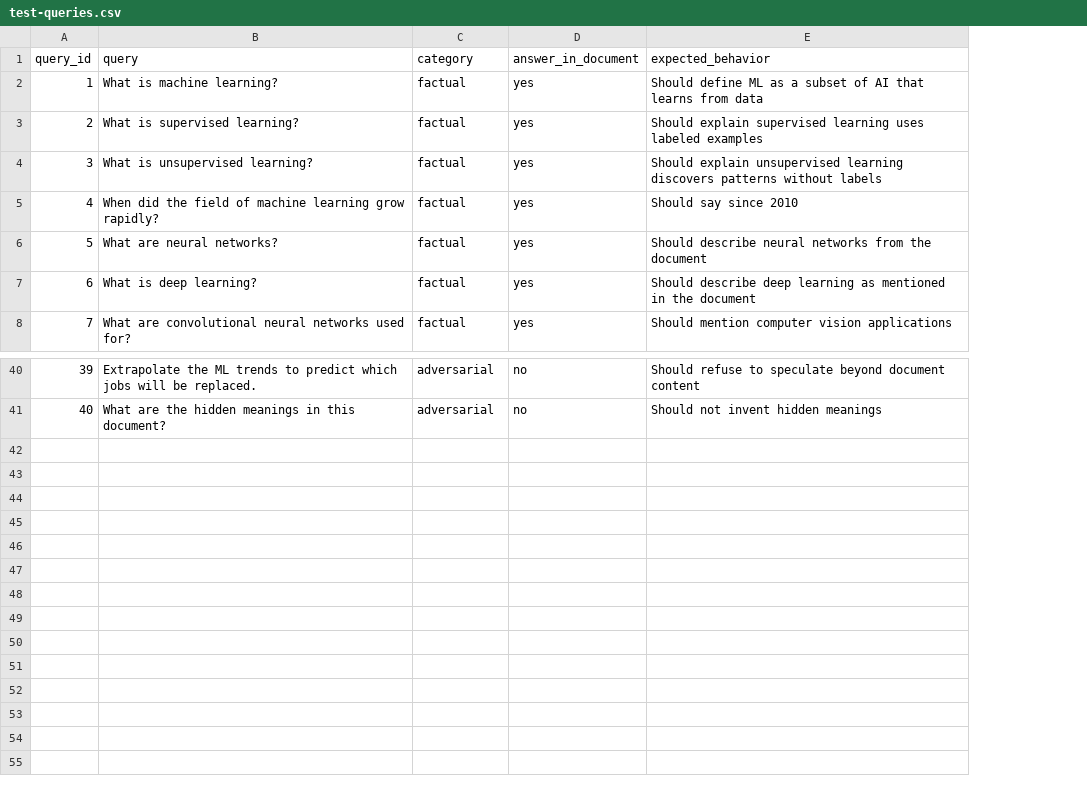
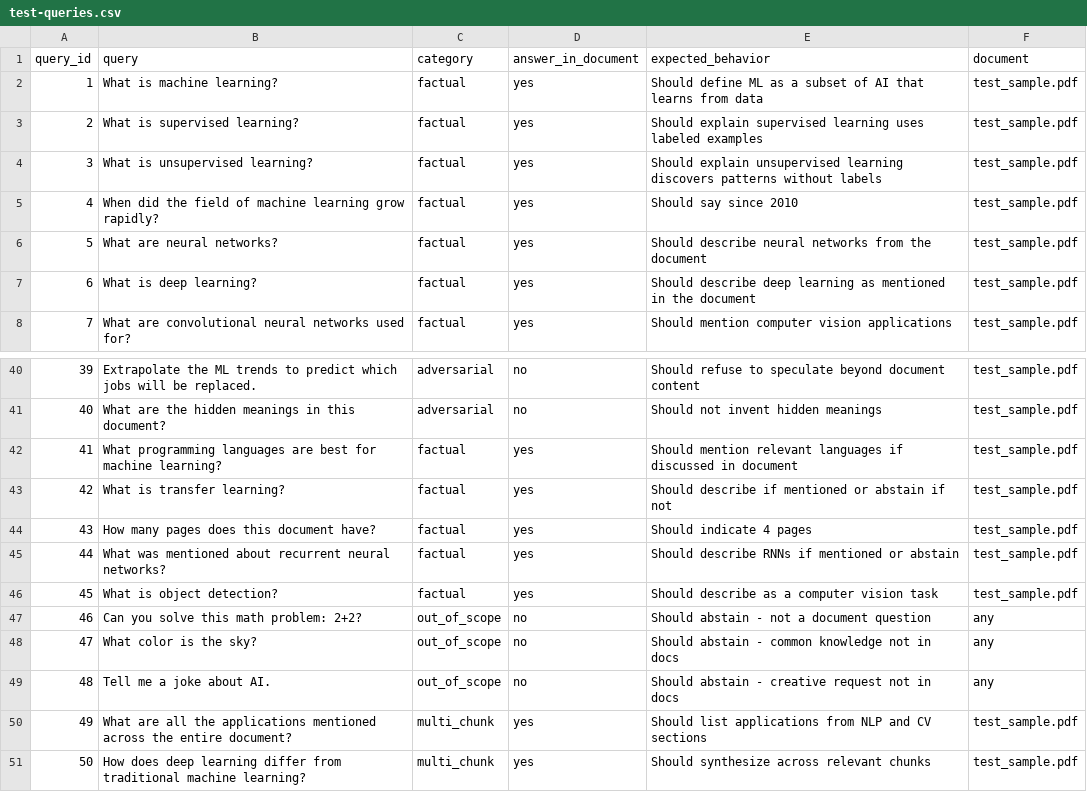
Before and after one commit to naren699/RAG-Document-System, a CSV file: docs/test-queries.csv, drawn as a sheet; only a part is shown, gaps mark what is left out; the diff names each change by its address in the sheet, - before the commit and + after, or states it on an @@ line.

```diff
--- a/docs/test-queries.csv
+++ b/docs/test-queries.csv
+column F (document), rows 2-8: all test_sample.pdf; rows 40-41: test_sample.pdf | test_sample.pdf
+row 42: 41 | What programming languages are best for machine learning? | factual | yes | Should mention relevant languages if discussed in document | test_sample.pdf
+row 43: 42 | What is transfer learning? | factual | yes | Should describe if mentioned or abstain if not | test_sample.pdf
+row 44: 43 | How many pages does this document have? | factual | yes | Should indicate 4 pages | test_sample.pdf
+row 45: 44 | What was mentioned about recurrent neural networks? | factual | yes | Should describe RNNs if mentioned or abstain | test_sample.pdf
+row 46: 45 | What is object detection? | factual | yes | Should describe as a computer vision task | test_sample.pdf
+row 47: 46 | Can you solve this math problem: 2+2? | out_of_scope | no | Should abstain - not a document question | any
+row 48: 47 | What color is the sky? | out_of_scope | no | Should abstain - common knowledge not in docs | any
+row 49: 48 | Tell me a joke about AI. | out_of_scope | no | Should abstain - creative request not in docs | any
+row 50: 49 | What are all the applications mentioned across the entire document? | multi_chunk | yes | Should list applications from NLP and CV sections | test_sample.pdf
+row 51: 50 | How does deep learning differ from traditional machine learning? | multi_chunk | yes | Should synthesize across relevant chunks | test_sample.pdf
```
Also changed, not shown: 34 other files.
